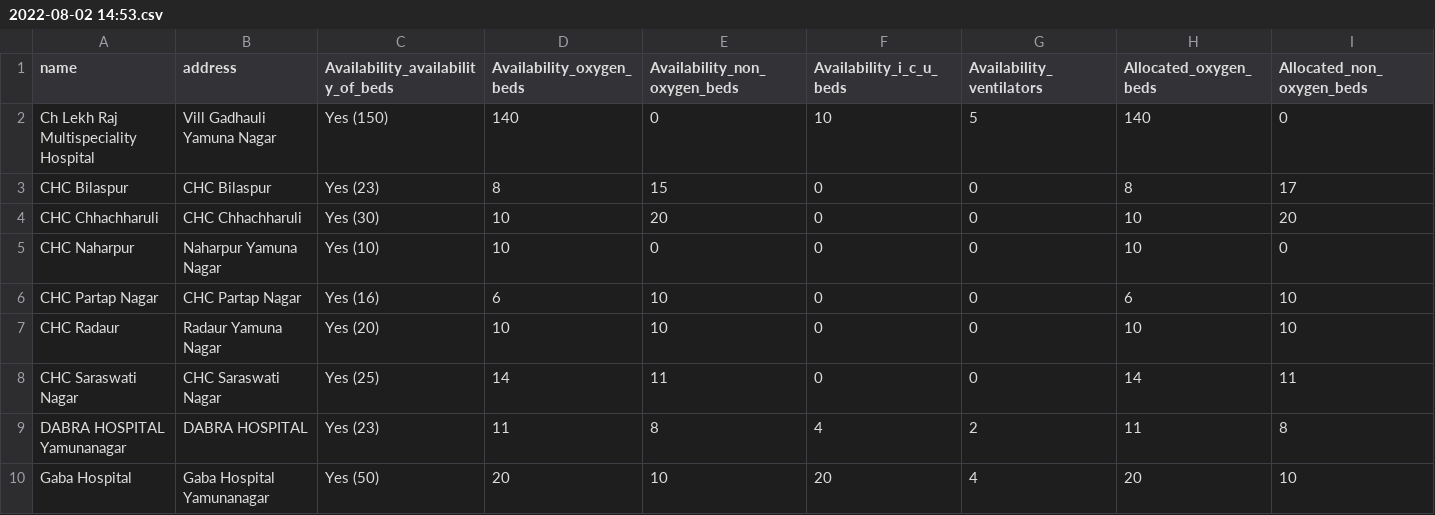
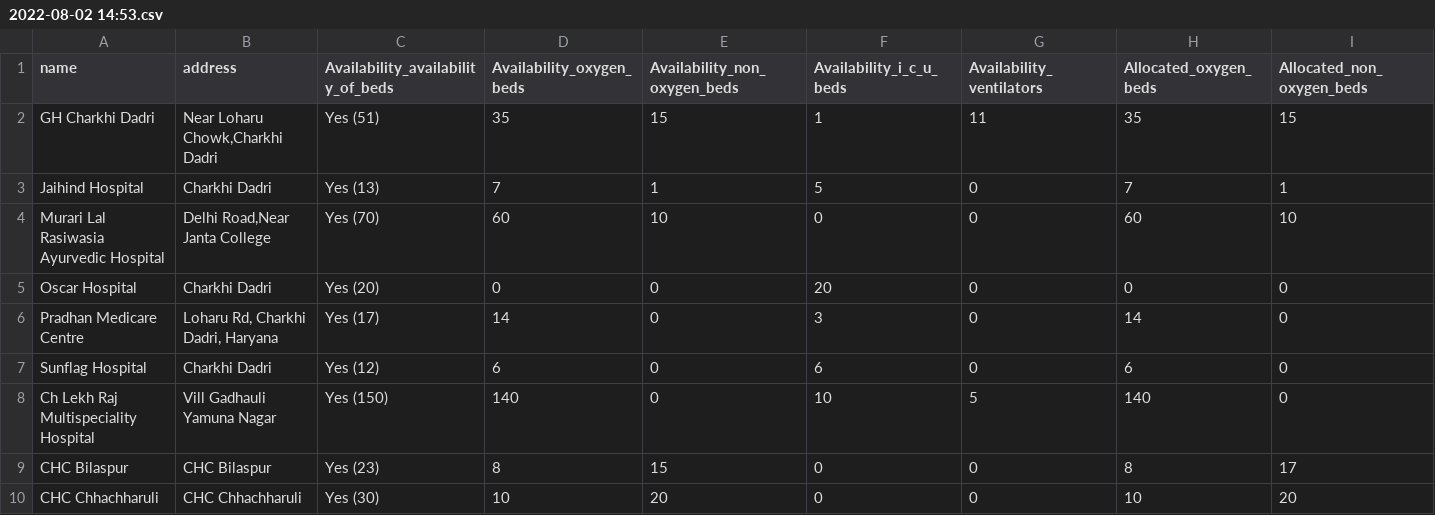
Before and after one commit to gurmanbh/haryana-beds-scraper, a CSV file: data/2022-08-02 14:53.csv, drawn as a sheet; only a part is shown; the shorter side is filled out with more unchanged rows; rows hold the shown columns only; the diff names each change by its address in the sheet, - before the commit and + after, or states it on an @@ line.

Commit message:
Latest data: Fri Mar 17 12:07:43 UTC 2023

```diff
--- a/data/2022-08-02 14:53.csv
+++ b/data/2022-08-02 14:53.csv
+row 2: GH Charkhi Dadri | Near Loharu Chowk,Charkhi Dadri | Yes (51) | 35 | 15 | 1 | 11 | 35 | 15
+row 3: Jaihind Hospital | Charkhi Dadri | Yes (13) | 7 | 1 | 5 | 0 | 7 | 1
+row 4: Murari Lal Rasiwasia Ayurvedic Hospital | Delhi Road,Near Janta College | Yes (70) | 60 | 10 | 0 | 0 | 60 | 10
+row 5: Oscar Hospital | Charkhi Dadri | Yes (20) | 0 | 0 | 20 | 0 | 0 | 0
+row 6: Pradhan Medicare Centre | Loharu Rd, Charkhi Dadri, Haryana | Yes (17) | 14 | 0 | 3 | 0 | 14 | 0
+row 7: Sunflag Hospital | Charkhi Dadri | Yes (12) | 6 | 0 | 6 | 0 | 6 | 0
```
